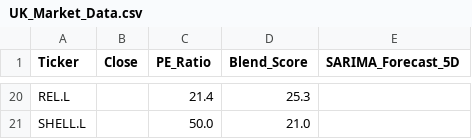
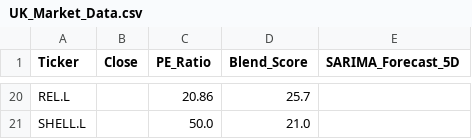
Before and after one commit to Chakarav/AI-Stock-Ranker, a CSV file: UK_Market_Data.csv, drawn as a sheet; only a part is shown, gaps mark what is left out; the diff covers the shown part only; the diff names each change by its address in the sheet, - before the commit and + after, or states it on an @@ line.

```diff
--- a/UK_Market_Data.csv
+++ b/UK_Market_Data.csv
-C20 (PE_Ratio): 21.4
+C20 (PE_Ratio): 20.86
-D20 (Blend_Score): 25.3
+D20 (Blend_Score): 25.7
```
Also changed, not shown: 4 added rows, 4 removed rows and 25 edited cells elsewhere in this file, IN_Market_Data.csv, US_Market_Data.csv.
